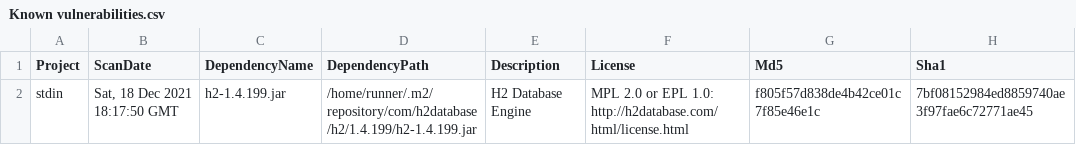
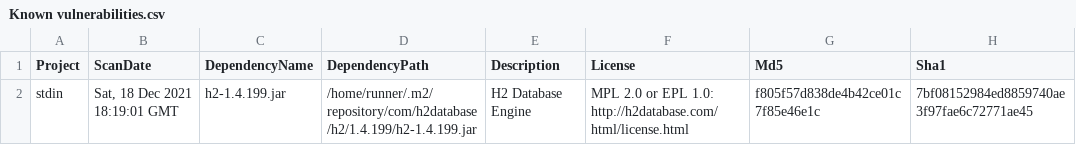
Before and after one commit to piotr-yuxuan/algo-calisthenics, a CSV file: doc/Known vulnerabilities.csv, drawn as a sheet; only a part is shown; the diff names each change by its address in the sheet, - before the commit and + after, or states it on an @@ line.

Commit message:
Report vulnerabilities

```diff
--- a/doc/Known vulnerabilities.csv
+++ b/doc/Known vulnerabilities.csv
-B2 (ScanDate): Sat, 18 Dec 2021 18:17:50 GMT
+B2 (ScanDate): Sat, 18 Dec 2021 18:19:01 GMT
```
